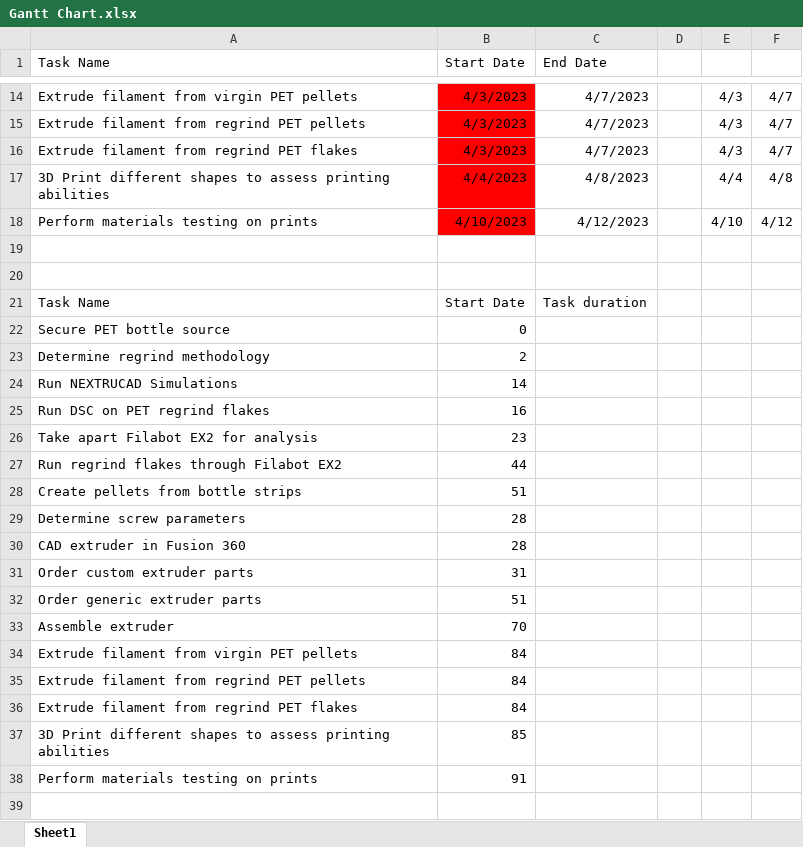
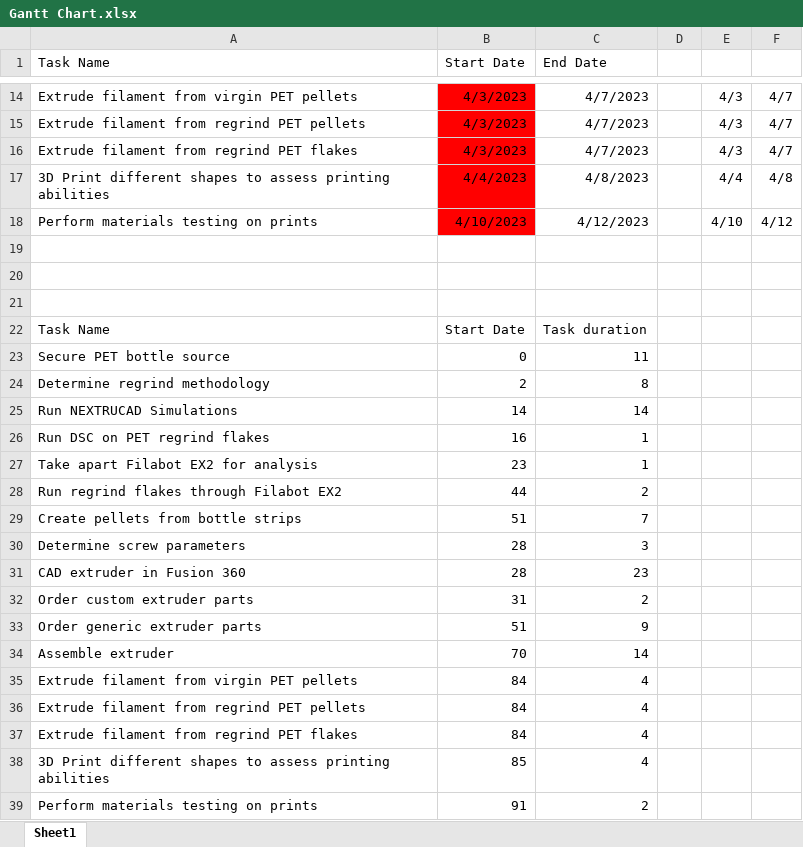
Before and after one commit to melmarszal/PET-extruder, an Excel workbook: Report Components/Gantt Chart.xlsx, sheet Sheet1, drawn as a sheet; only a part is shown, gaps mark what is left out; values as stored, in another font and other column widths than the file's, no borders; charts and pictures not drawn; addresses are those after the commit; the diff names each change by its address in the sheet, - before the commit and + after, or states it on an @@ line.

```diff
--- a/Report Components/Gantt Chart.xlsx (sheet Sheet1)
+++ b/Report Components/Gantt Chart.xlsx (sheet Sheet1)
+row 21: (empty)
-C23 (End Date): (empty)
+C23 (End Date): 11
-C24 (End Date): (empty)
+C24 (End Date): 8
-C25 (End Date): (empty)
+C25 (End Date): 14
-C26:C27 (End Date): (empty)
+C26:C27 (End Date): 1
-C28 (End Date): (empty)
+C28 (End Date): 2
-C29 (End Date): (empty)
+C29 (End Date): 7
-C30 (End Date): (empty)
+C30 (End Date): 3
-C31 (End Date): (empty)
+C31 (End Date): 23
-C32 (End Date): (empty)
+C32 (End Date): 2
-C33 (End Date): (empty)
+C33 (End Date): 9
-C34 (End Date): (empty)
+C34 (End Date): 14
-C35:C38 (End Date): (empty)
+C35:C38 (End Date): 4
-C39 (End Date): (empty)
+C39 (End Date): 2
```
Also changed, not shown: charts or pictures, Economic Analysis/Extruder Component Costing.xlsx, 6 other files.
